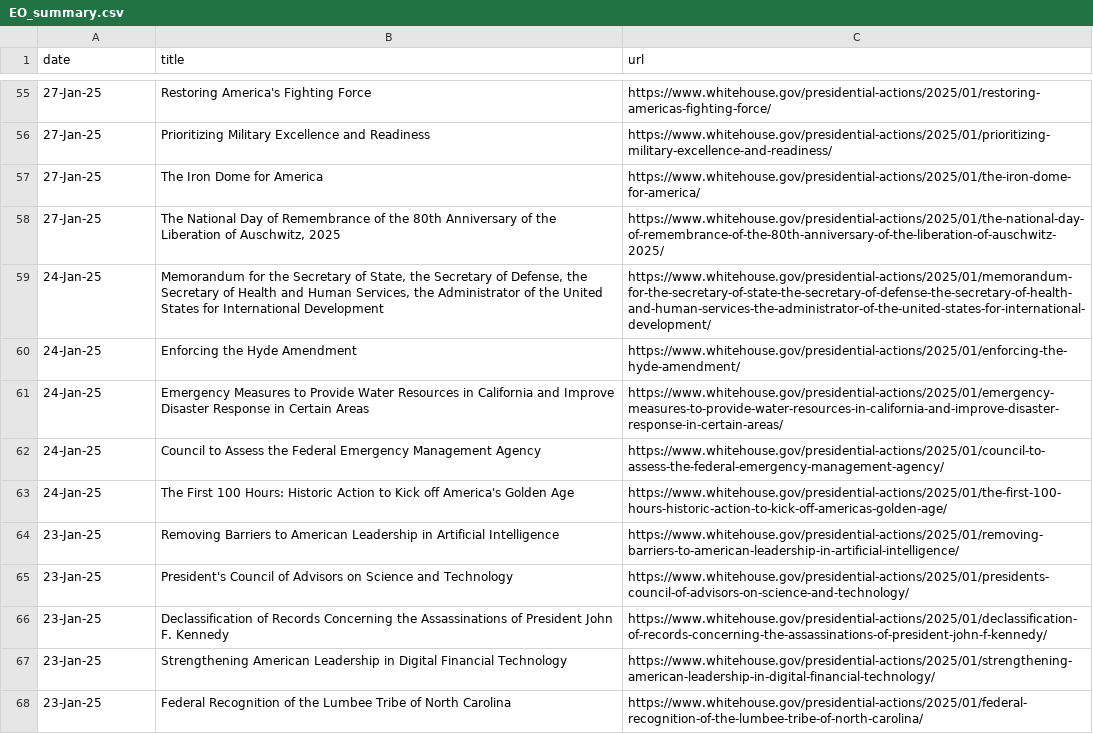
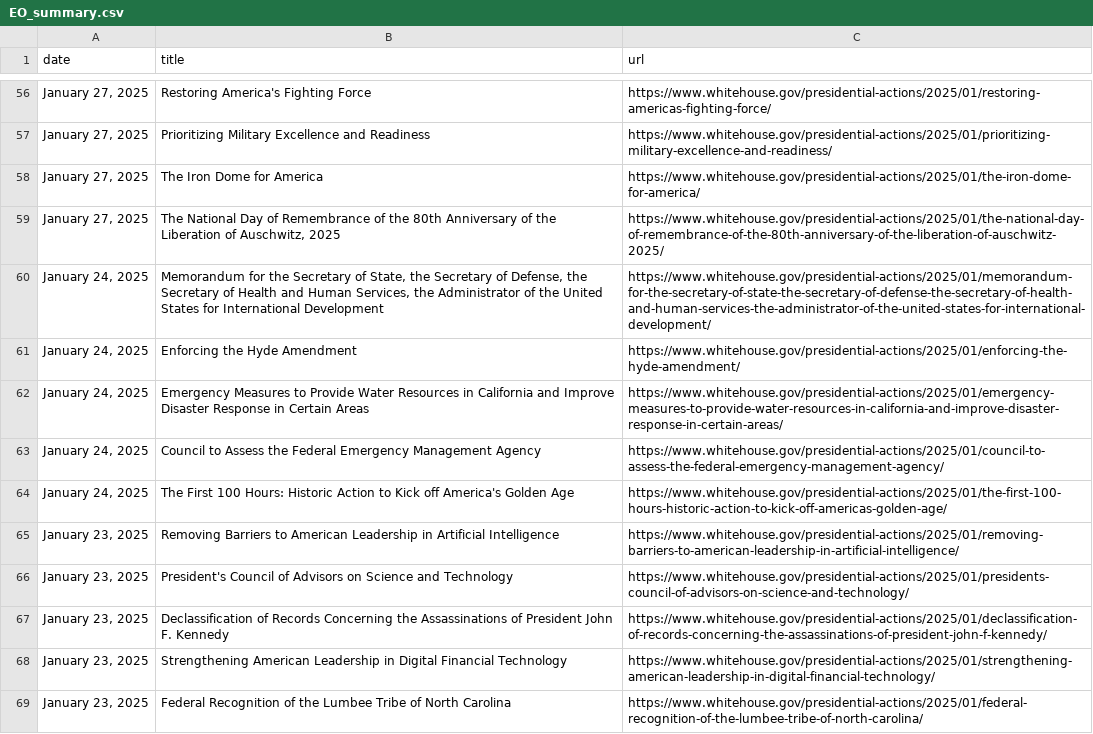
Before and after one commit to arc-research-analytics/executive-orders, a CSV file: EO_summary.csv, drawn as a sheet; only a part is shown, gaps mark what is left out; addresses are those after the commit; the diff covers the shown part only; the diff names each change by its address in the sheet, - before the commit and + after, or states it on an @@ line.

```diff
--- a/EO_summary.csv
+++ b/EO_summary.csv
-A56:A59 (date): 27-Jan-25
+A56:A59 (date): January 27, 2025
-A60:A64 (date): 24-Jan-25
+A60:A64 (date): January 24, 2025
-A65:A69 (date): 23-Jan-25
+A65:A69 (date): January 23, 2025
```
Also changed, not shown: 1 added row and 105 edited cells elsewhere in this file, 2 other files.
